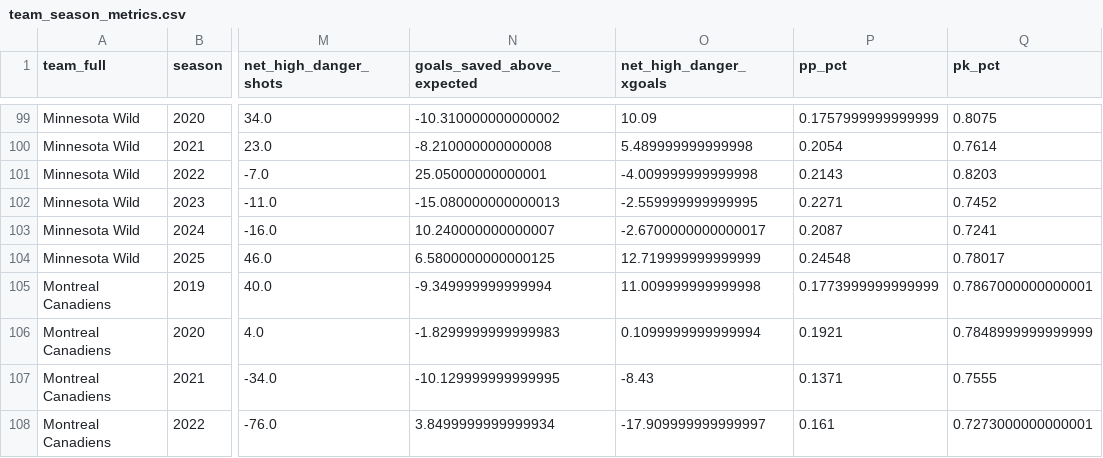
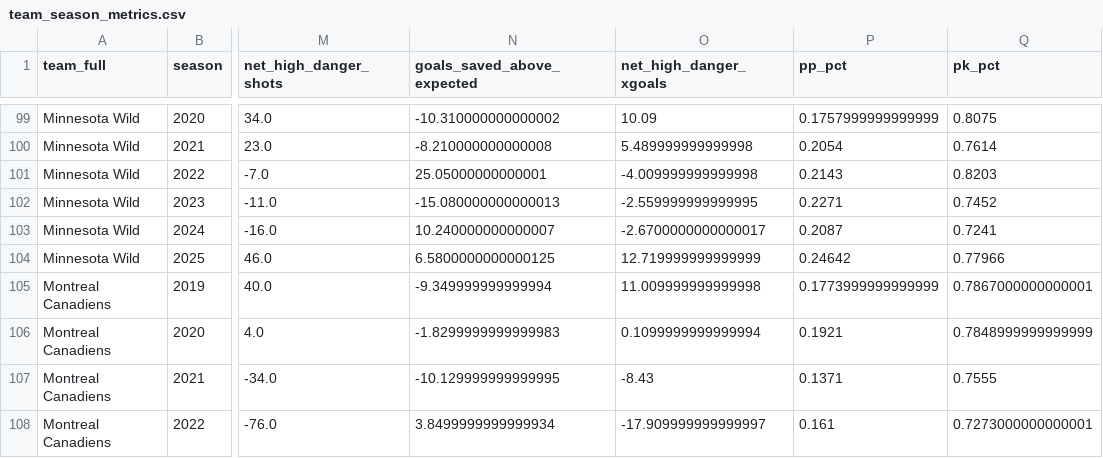
Before and after one commit to Jburn042/sens_analytics, a CSV file: data/team_season_metrics.csv, drawn as a sheet; only a part is shown, gaps mark what is left out; the diff covers the shown part only; the diff names each change by its address in the sheet, - before the commit and + after, or states it on an @@ line.

```diff
--- a/data/team_season_metrics.csv
+++ b/data/team_season_metrics.csv
-P104 (pp_pct): 0.24548
+P104 (pp_pct): 0.24642
-Q104 (pk_pct): 0.78017
+Q104 (pk_pct): 0.77966
```
Also changed, not shown: 10 edited cells elsewhere in this file, 1 other file.
